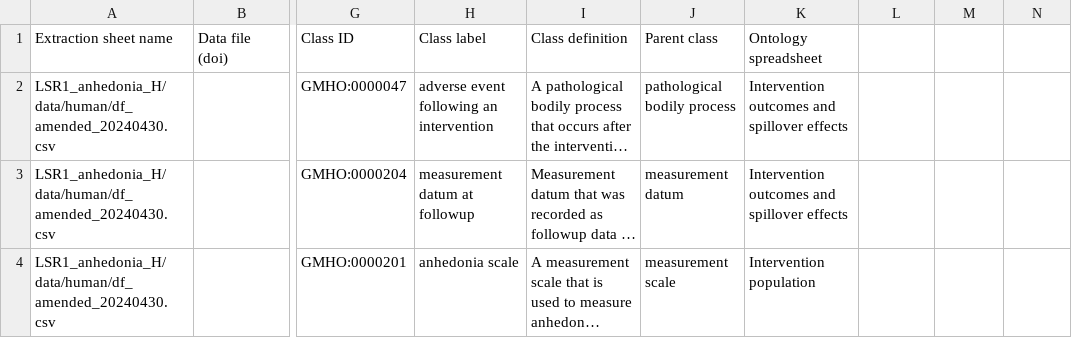
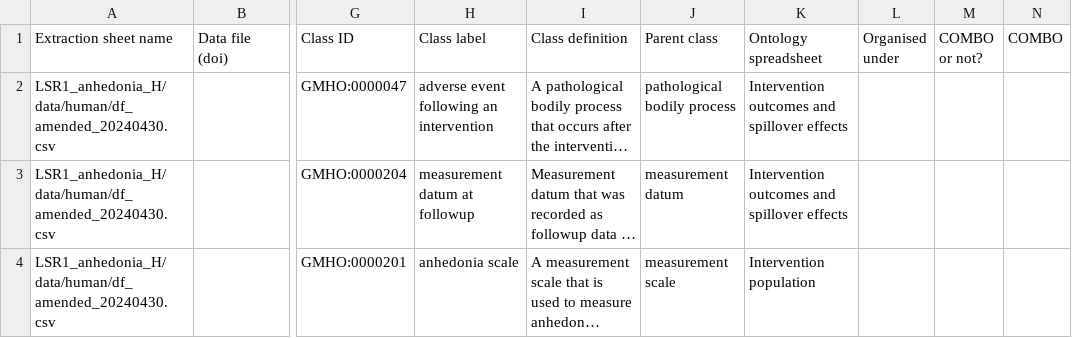
Before and after one commit to galenos-project/mental-health-ontology, a CSV file: Mapping to LSRs/Mental Health Ontology mapping to LSRs.csv, drawn as a sheet; only a part is shown, gaps mark what is left out; long unchanged cells end in …; the diff names each change by its address in the sheet, - before the commit and + after, or states it on an @@ line.

```diff
--- a/Mapping to LSRs/Mental Health Ontology mapping to LSRs.csv
+++ b/Mapping to LSRs/Mental Health Ontology mapping to LSRs.csv
-L1: (empty)
+L1: Organised under
-M1: (empty)
+M1: COMBO or not?
-N1: (empty)
+N1: COMBO
```
